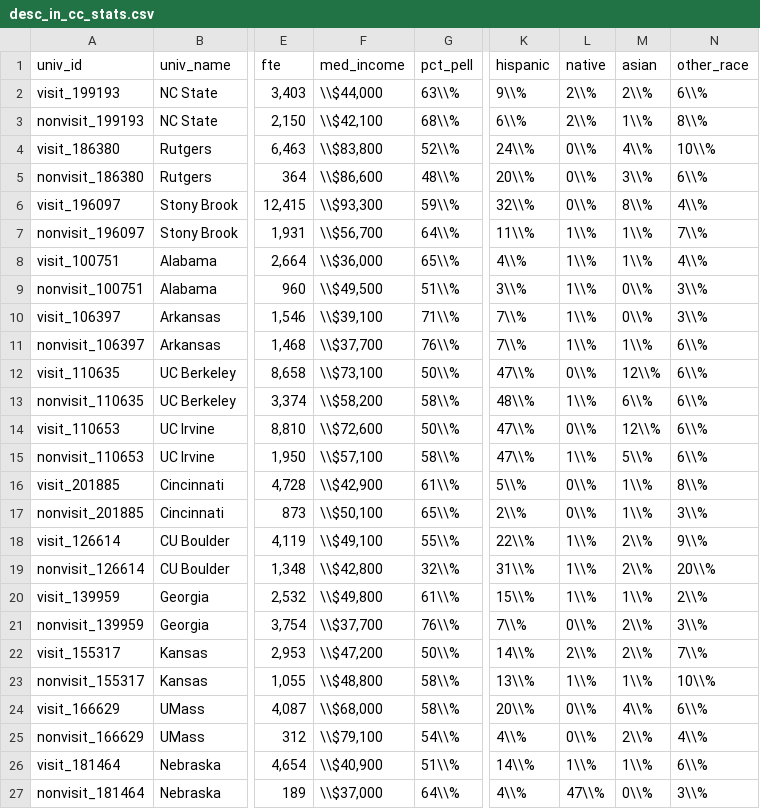
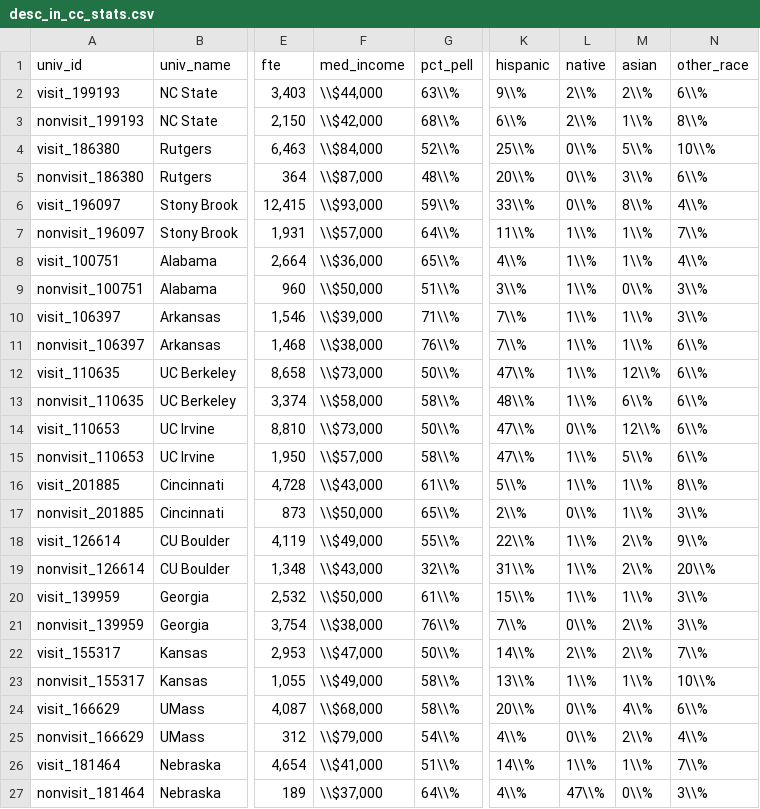
Before and after one commit to ozanj/joyce_report, a CSV file: data/desc_in_cc_stats.csv, drawn as a sheet; only a part is shown, gaps mark what is left out; the diff covers the shown part only; the diff names each change by its address in the sheet, - before the commit and + after, or states it on an @@ line.

```diff
--- a/data/desc_in_cc_stats.csv
+++ b/data/desc_in_cc_stats.csv
-F3 (med_income): \\$42,100
+F3 (med_income): \\$42,000
-F4 (med_income): \\$83,800
+F4 (med_income): \\$84,000
-K4 (hispanic): 24\\%
+K4 (hispanic): 25\\%
-M4 (asian): 4\\%
+M4 (asian): 5\\%
-F5 (med_income): \\$86,600
+F5 (med_income): \\$87,000
-F6 (med_income): \\$93,300
+F6 (med_income): \\$93,000
-K6 (hispanic): 32\\%
+K6 (hispanic): 33\\%
-F7 (med_income): \\$56,700
+F7 (med_income): \\$57,000
-F9 (med_income): \\$49,500
+F9 (med_income): \\$50,000
-F10 (med_income): \\$39,100
+F10 (med_income): \\$39,000
-M10 (asian): 0\\%
+M10 (asian): 1\\%
-F11 (med_income): \\$37,700
+F11 (med_income): \\$38,000
-F12 (med_income): \\$73,100
+F12 (med_income): \\$73,000
-L12 (native): 0\\%
+L12 (native): 1\\%
-F13 (med_income): \\$58,200
+F13 (med_income): \\$58,000
-F14 (med_income): \\$72,600
+F14 (med_income): \\$73,000
-F15 (med_income): \\$57,100
+F15 (med_income): \\$57,000
-F16 (med_income): \\$42,900
+F16 (med_income): \\$43,000
-L16 (native): 0\\%
+L16 (native): 1\\%
-F17 (med_income): \\$50,100
+F17 (med_income): \\$50,000
-F18 (med_income): \\$49,100
+F18 (med_income): \\$49,000
-F19 (med_income): \\$42,800
+F19 (med_income): \\$43,000
-F20 (med_income): \\$49,800
+F20 (med_income): \\$50,000
-N20 (other_race): 2\\%
+N20 (other_race): 3\\%
-F21 (med_income): \\$37,700
+F21 (med_income): \\$38,000
-F22 (med_income): \\$47,200
+F22 (med_income): \\$47,000
-F23 (med_income): \\$48,800
+F23 (med_income): \\$49,000
-F25 (med_income): \\$79,100
+F25 (med_income): \\$79,000
-F26 (med_income): \\$40,900
+F26 (med_income): \\$41,000
-N26 (other_race): 6\\%
+N26 (other_race): 7\\%
```
Also changed, not shown: 7 edited cells elsewhere in this file, data/desc_in_pub_stats.csv, data/desc_out_priv_stats.csv, 21 other files.
